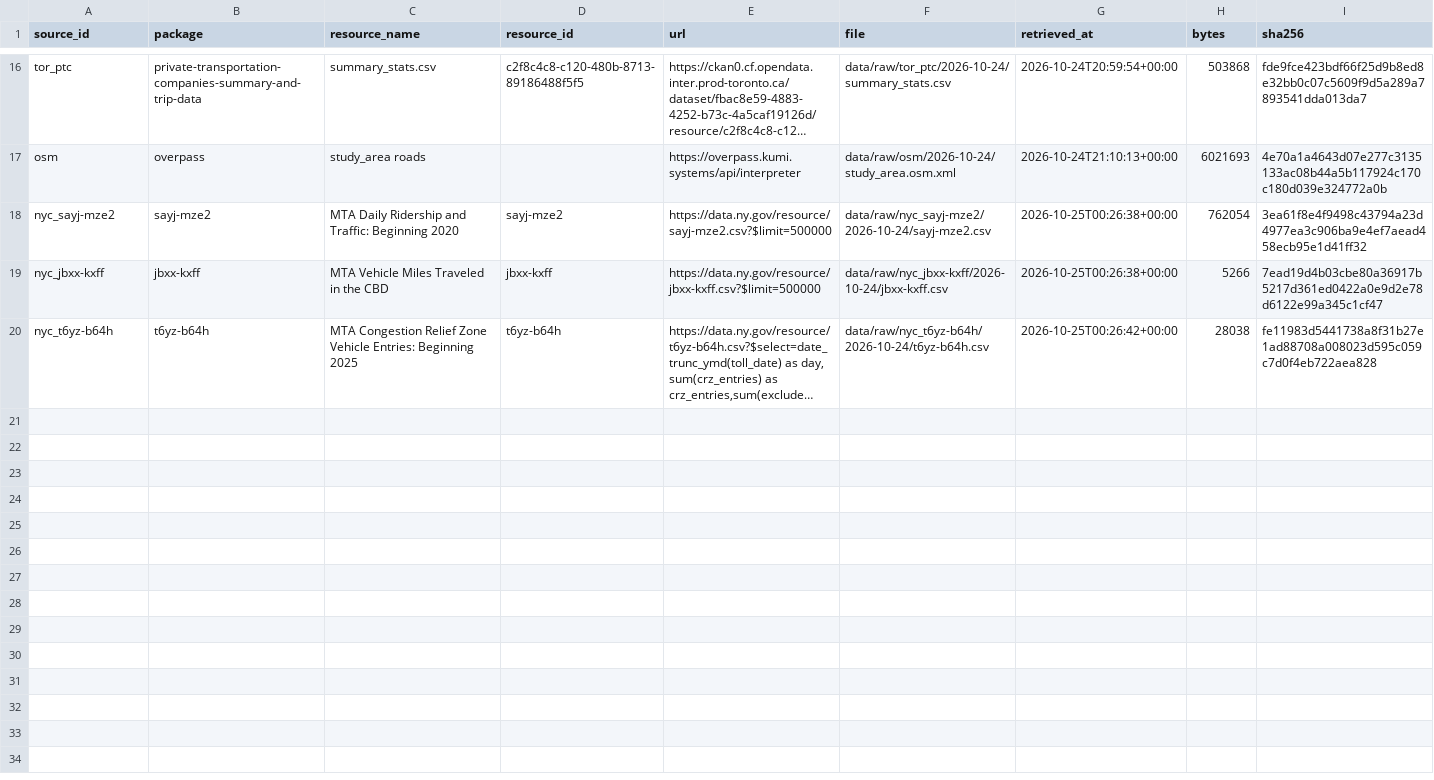
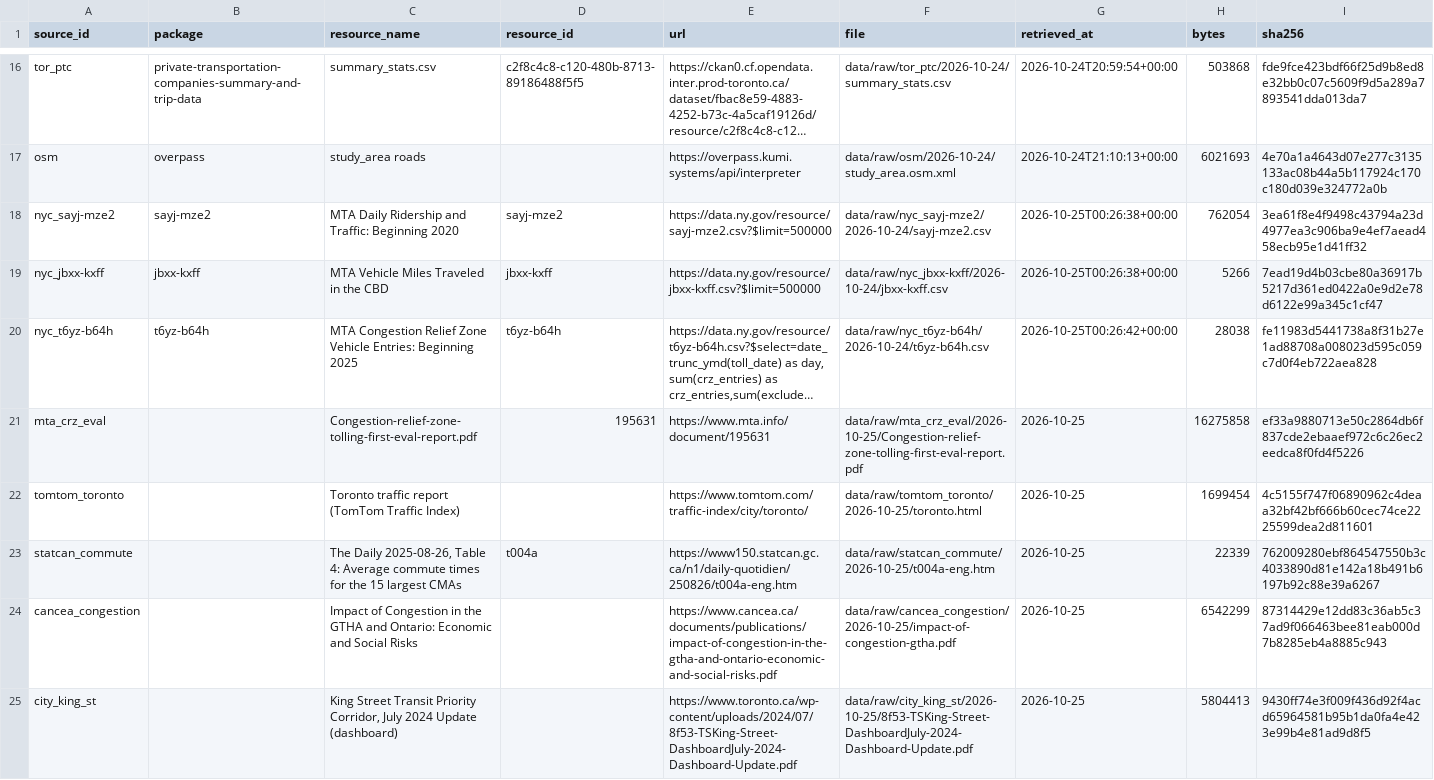
Before and after one commit to Andrew-Girgis/toronto-congestion-project, a CSV file: data/manifest.csv, drawn as a sheet; only a part is shown, gaps mark what is left out; long unchanged cells end in …; rows hold the shown columns only; the diff names each change by its address in the sheet, - before the commit and + after, or states it on an @@ line.

Commit message:
Deck for the judged talk: problem slide, MTA evaluation, build-only cost
- New slide 2, "The problem today": TomTom 2025 (100 hours lost, 26 min 40 s
  per 10 km), StatCan May 2025 commute (34.9 min, longest of 15 CMAs), CANCEA
  2024 cost of congestion (C$10.1B economic, C$44.7B total), City King Street
  dashboard (+33% cars when Queen St closed). Sources registered (A-TT-001,
  A-SC-001, A-CN-001, A-KS-001) and snapshots recorded in the manifest.
- MTA First Evaluation Report (Jan 2026) now sources New York's -11% entries,
  speeds (+4.6% zone, +23% crossings), VMT (-7.1%), bus (+8%) and subway (+9%).
  Slide 7 adds a sense check of our model against New York.
- Build cost uses New York's capital spending per detection point
  (US$365.9M / 110 points, C$4.65M) instead of the whole DBOM contract;
  six-year build as in New York. Base build C$307M, NPV C$1.2B, payback year 2.
- Only model output carries a tag; other figures cite a source on the slide.
- Toronto white/blue theme; cross-case charts slide; grey volume ramp and
  blue/red change maps; NYC ridership chart axis labelled.
- Model described as a traffic model built on City counts: how many stop
  driving comes from New York, where traffic goes comes from the model.
  Charge-the-Gardiner/DVP scenario reduced to one comparison; total driving
  time removed from the slide.

```diff
--- a/data/manifest.csv
+++ b/data/manifest.csv
+row 21: mta_crz_eval |  | Congestion-relief-zone-tolling-first-eval-report.pdf | 195631 | https://www.mta.info/document/195631 | data/raw/mta_crz_eval/2026-10-25/Congestion-relief-zone-tolling-first-eval-report.pdf | 2026-10-25 | 16275858 | ef33a9880713e50c2864db6f837cde2ebaaef972c6c26ec2eedca8f0fd4f5226
+row 22: tomtom_toronto |  | Toronto traffic report (TomTom Traffic Index) |  | https://www.tomtom.com/traffic-index/city/toronto/ | data/raw/tomtom_toronto/2026-10-25/toronto.html | 2026-10-25 | 1699454 | 4c5155f747f06890962c4deaa32bf42bf666b60cec74ce2225599dea2d811601
+row 23: statcan_commute |  | The Daily 2025-08-26, Table 4: Average commute times for the 15 largest CMAs | t004a | https://www150.statcan.gc.ca/n1/daily-quotidien/250826/t004a-eng.htm | data/raw/statcan_commute/2026-10-25/t004a-eng.htm | 2026-10-25 | 22339 | 762009280ebf864547550b3c4033890d81e142a18b491b6197b92c88e39a6267
+row 24: cancea_congestion |  | Impact of Congestion in the GTHA and Ontario: Economic and Social Risks |  | https://www.cancea.ca/documents/publications/impact-of-congestion-in-the-gtha-and-ontario-economic-and-social-risks.pdf | data/raw/cancea_congestion/2026-10-25/impact-of-congestion-gtha.pdf | 2026-10-25 | 6542299 | 87314429e12dd83c36ab5c37ad9f066463bee81eab000d7b8285eb4a8885c943
+row 25: city_king_st |  | King Street Transit Priority Corridor, July 2024 Update (dashboard) |  | https://www.toronto.ca/wp-content/uploads/2024/07/8f53-TSKing-Street-DashboardJuly-2024-Dashboard-Update.pdf | data/raw/city_king_st/2026-10-25/8f53-TSKing-Street-DashboardJuly-2024-Dashboard-Update.pdf | 2026-10-25 | 5804413 | 9430ff74e3f009f436d92f4acd65964581b95b1da0fa4e423e99b4e81ad9d8f5
```
Also changed, not shown: 23 other files.
